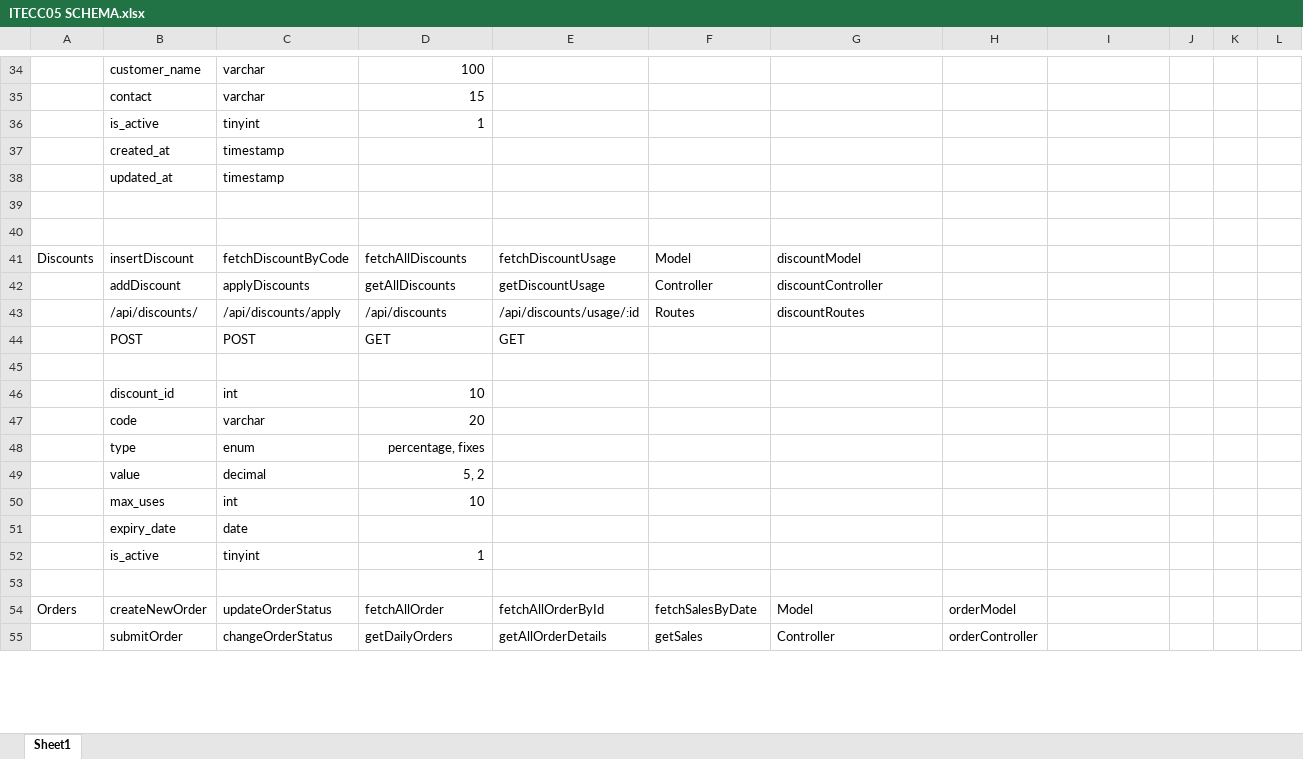
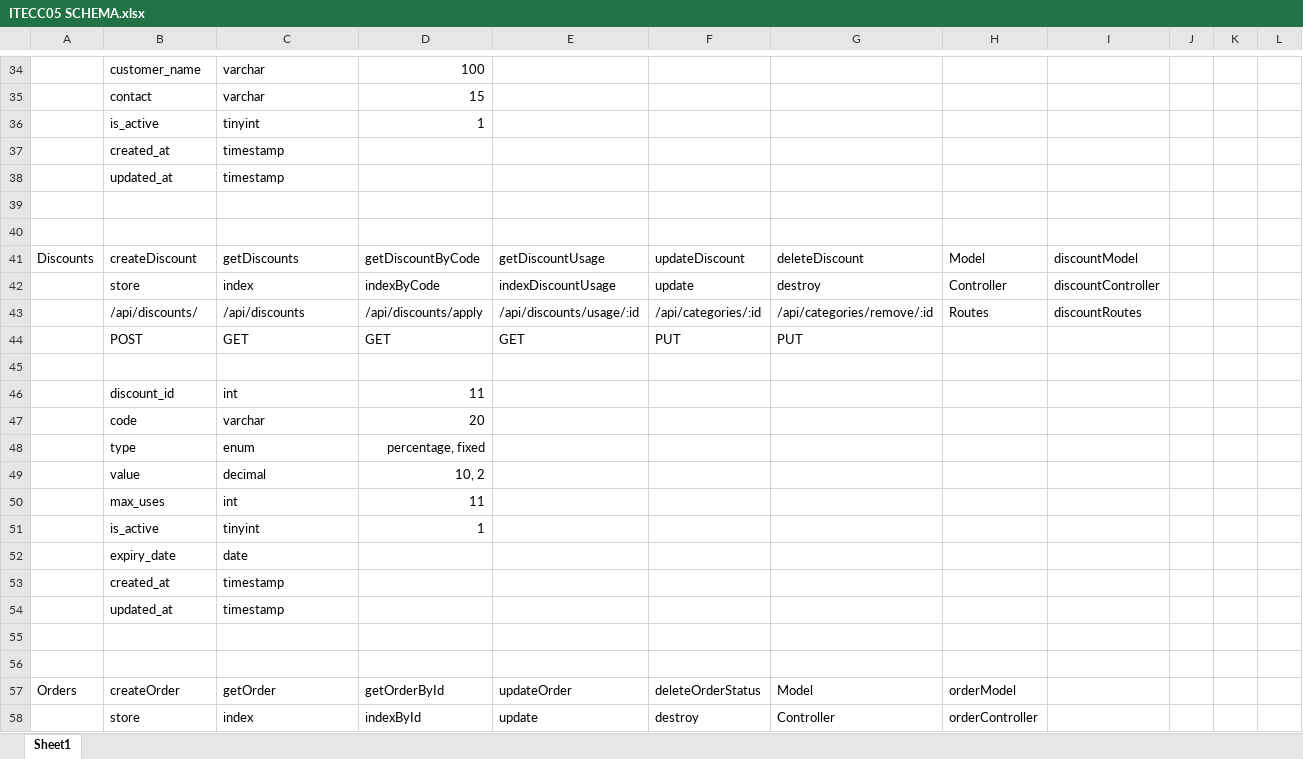
Before and after one commit to liampaul-07/itek05_collab, an Excel workbook: Schema and Workflow/ITECC05 SCHEMA.xlsx, sheet Sheet1, drawn as a sheet; only a part is shown, gaps mark what is left out; values as stored, in another font and other column widths than the file's, no borders; removed rows and columns are numbered as before the commit, all else as after; the diff covers the shown part only; the diff names each change by its address in the sheet, - before the commit and + after, or states it on an @@ line.

Commit message:
Added order files

```diff
--- a/Schema and Workflow/ITECC05 SCHEMA.xlsx (sheet Sheet1)
+++ b/Schema and Workflow/ITECC05 SCHEMA.xlsx (sheet Sheet1)
-B41: insertDiscount
+B41: createDiscount
-C41: fetchDiscountByCode
+C41: getDiscounts
-D41: fetchAllDiscounts
+D41: getDiscountByCode
-E41: fetchDiscountUsage
+E41: getDiscountUsage
-F41: Model
+F41: updateDiscount
-G41: discountModel
+G41: deleteDiscount
-H41: (empty)
+H41: Model
-I41: (empty)
+I41: discountModel
-row 42:  | addDiscount | applyDiscounts | getAllDiscounts | getDiscountUsage | Controller | discountController
-row 43:  | /api/discounts/ | /api/discounts/apply | /api/discounts | /api/discounts/usage/:id | Routes | discountRoutes
+row 42:  | store | index | indexByCode | indexDiscountUsage | update | destroy | Controller | discountController
+row 43:  | /api/discounts/ | /api/discounts | /api/discounts/apply | /api/discounts/usage/:id | /api/categories/:id | /api/categories/remove/:id | Routes | discountRoutes
-C44: POST
+C44: GET
-F44: (empty)
+F44: PUT
-G44: (empty)
+G44: PUT
-D46: 10
+D46: 11
-D48: percentage, fixes
+D48: percentage, fixed
-D49: 5, 2
+D49: 10, 2
-D50: 10
+D50: 11
@@ row 24 moved to row 51: is_active @@
-row 52:  | is_active | tinyint | 1
+row 53:  | created_at | timestamp
+row 54:  | updated_at | timestamp
+row 56: (empty)
-B57: createNewOrder
+B57: createOrder
-C57: updateOrderStatus
+C57: getOrder
-D57: fetchAllOrder
+D57: getOrderById
-E57: fetchAllOrderById
+E57: updateOrder
-F57: fetchSalesByDate
+F57: deleteOrderStatus
-row 55:  | submitOrder | changeOrderStatus | getDailyOrders | getAllOrderDetails | getSales | Controller | orderController
+row 58:  | store | index | indexById | update | destroy | Controller | orderController
```
Also changed, not shown: 16 added rows, 15 removed rows and 37 edited cells elsewhere in this sheet, 11 other files.
